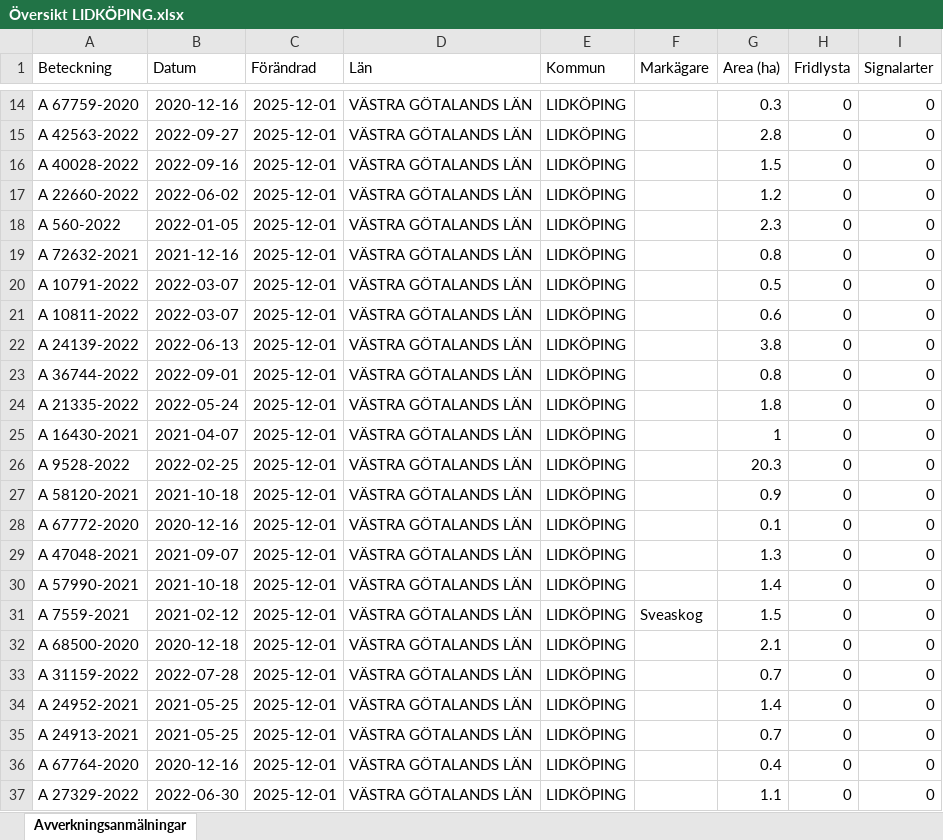
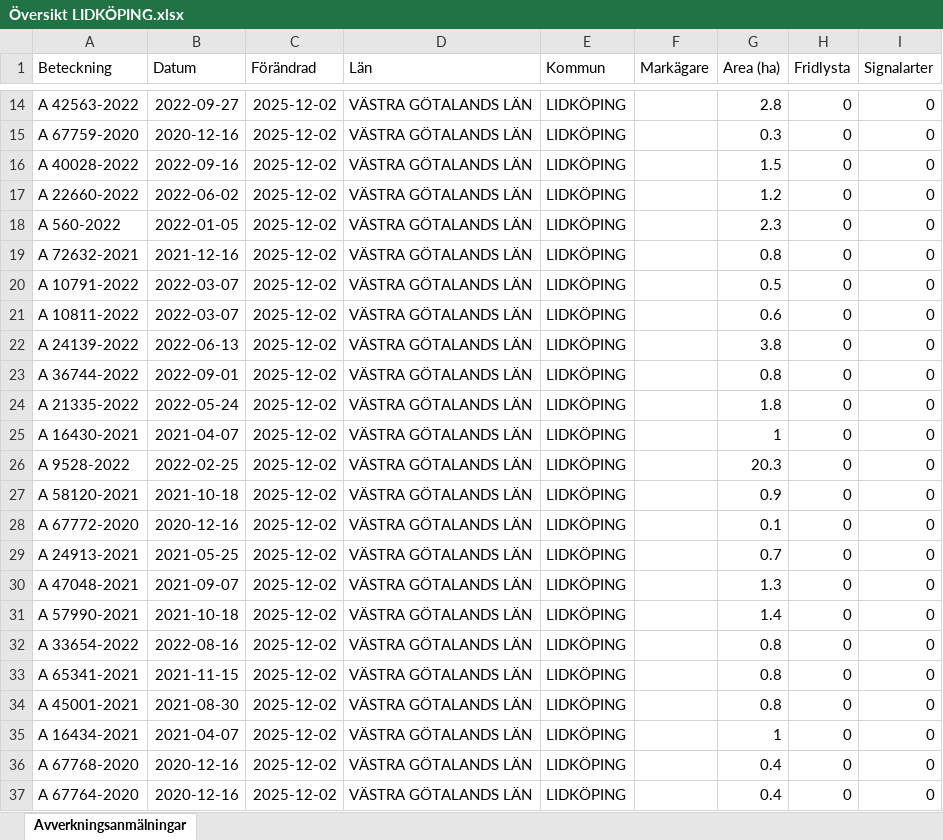
Before and after one commit to klasma/Logging_1494, an Excel workbook: Översikt LIDKÖPING.xlsx, sheet Avverkningsanmälningar, drawn as a sheet; only a part is shown, gaps mark what is left out; values as stored, in another font and other column widths than the file's, no borders; the diff covers the shown part only; the diff names each change by its address in the sheet, - before the commit and + after, or states it on an @@ line.

```diff
--- a/Översikt LIDKÖPING.xlsx (sheet Avverkningsanmälningar)
+++ b/Översikt LIDKÖPING.xlsx (sheet Avverkningsanmälningar)
-A14 (Beteckning): A 67759-2020
+A14 (Beteckning): A 42563-2022
-B14 (Datum): 2020-12-16
+B14 (Datum): 2022-09-27
-C14:C37 (Förändrad): 2025-12-01
+C14:C37 (Förändrad): 2025-12-02
-G14 (Area (ha)): 0.3
+G14 (Area (ha)): 2.8
-A15 (Beteckning): A 42563-2022
+A15 (Beteckning): A 67759-2020
-B15 (Datum): 2022-09-27
+B15 (Datum): 2020-12-16
-G15 (Area (ha)): 2.8
+G15 (Area (ha)): 0.3
-A29 (Beteckning): A 47048-2021
+A29 (Beteckning): A 24913-2021
-B29 (Datum): 2021-09-07
+B29 (Datum): 2021-05-25
-G29 (Area (ha)): 1.3
+G29 (Area (ha)): 0.7
-A30 (Beteckning): A 57990-2021
+A30 (Beteckning): A 47048-2021
-B30 (Datum): 2021-10-18
+B30 (Datum): 2021-09-07
-G30 (Area (ha)): 1.4
+G30 (Area (ha)): 1.3
-A31 (Beteckning): A 7559-2021
+A31 (Beteckning): A 57990-2021
-B31 (Datum): 2021-02-12
+B31 (Datum): 2021-10-18
-F31 (Markägare): Sveaskog
+F31 (Markägare): (empty)
-G31 (Area (ha)): 1.5
+G31 (Area (ha)): 1.4
-A32 (Beteckning): A 68500-2020
+A32 (Beteckning): A 33654-2022
-B32 (Datum): 2020-12-18
+B32 (Datum): 2022-08-16
-G32 (Area (ha)): 2.1
+G32 (Area (ha)): 0.8
-A33 (Beteckning): A 31159-2022
+A33 (Beteckning): A 65341-2021
-B33 (Datum): 2022-07-28
+B33 (Datum): 2021-11-15
-G33 (Area (ha)): 0.7
+G33 (Area (ha)): 0.8
-A34 (Beteckning): A 24952-2021
+A34 (Beteckning): A 45001-2021
-B34 (Datum): 2021-05-25
+B34 (Datum): 2021-08-30
-G34 (Area (ha)): 1.4
+G34 (Area (ha)): 0.8
-A35 (Beteckning): A 24913-2021
+A35 (Beteckning): A 16434-2021
-B35 (Datum): 2021-05-25
+B35 (Datum): 2021-04-07
-G35 (Area (ha)): 0.7
+G35 (Area (ha)): 1
-A36 (Beteckning): A 67764-2020
+A36 (Beteckning): A 67768-2020
-A37 (Beteckning): A 27329-2022
+A37 (Beteckning): A 67764-2020
-B37 (Datum): 2022-06-30
+B37 (Datum): 2020-12-16
-G37 (Area (ha)): 1.1
+G37 (Area (ha)): 0.4
```
Also changed, not shown: 927 edited cells elsewhere in this sheet, artfynd/A 10476-2023 artfynd.xlsx, artfynd/A 17541-2021 artfynd.xlsx, 50 other files.
